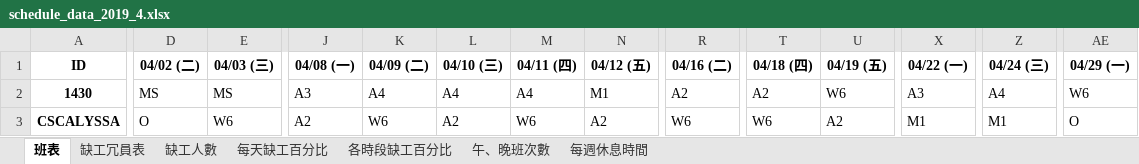
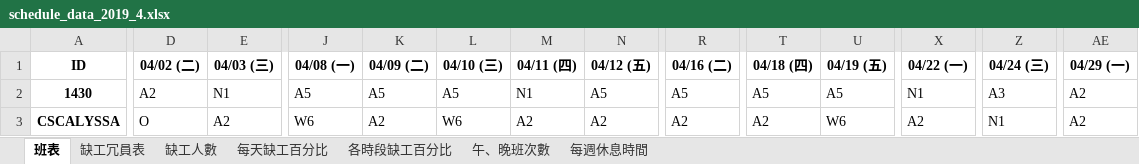
Before and after one commit to h920032/IM_project, an Excel workbook: schedule_data_2019_4.xlsx, sheet 班表, drawn as a sheet; only a part is shown, gaps mark what is left out; values as stored, in another font and other column widths than the file's, no borders; the diff covers the shown part only; the diff names each change by its address in the sheet, - before the commit and + after, or states it on an @@ line.

```diff
--- a/schedule_data_2019_4.xlsx (sheet 班表)
+++ b/schedule_data_2019_4.xlsx (sheet 班表)
-D2 (04/02 (二)): MS
+D2 (04/02 (二)): A2
-E2 (04/03 (三)): MS
+E2 (04/03 (三)): N1
-J2 (04/08 (一)): A3
+J2 (04/08 (一)): A5
-K2 (04/09 (二)): A4
+K2 (04/09 (二)): A5
-L2 (04/10 (三)): A4
+L2 (04/10 (三)): A5
-M2 (04/11 (四)): A4
+M2 (04/11 (四)): N1
-N2 (04/12 (五)): M1
+N2 (04/12 (五)): A5
-R2 (04/16 (二)): A2
+R2 (04/16 (二)): A5
-T2 (04/18 (四)): A2
+T2 (04/18 (四)): A5
-U2 (04/19 (五)): W6
+U2 (04/19 (五)): A5
-X2 (04/22 (一)): A3
+X2 (04/22 (一)): N1
-Z2 (04/24 (三)): A4
+Z2 (04/24 (三)): A3
-AE2 (04/29 (一)): W6
+AE2 (04/29 (一)): A2
-E3 (04/03 (三)): W6
+E3 (04/03 (三)): A2
-J3 (04/08 (一)): A2
+J3 (04/08 (一)): W6
-K3 (04/09 (二)): W6
+K3 (04/09 (二)): A2
-L3 (04/10 (三)): A2
+L3 (04/10 (三)): W6
-M3 (04/11 (四)): W6
+M3 (04/11 (四)): A2
-R3 (04/16 (二)): W6
+R3 (04/16 (二)): A2
-T3 (04/18 (四)): W6
+T3 (04/18 (四)): A2
-U3 (04/19 (五)): A2
+U3 (04/19 (五)): W6
-X3 (04/22 (一)): M1
+X3 (04/22 (一)): A2
-Z3 (04/24 (三)): M1
+Z3 (04/24 (三)): N1
-AE3 (04/29 (一)): O
+AE3 (04/29 (一)): A2
```
Also changed, not shown: 599 edited cells elsewhere in this sheet, sheet 缺工冗員表, sheet 每週休息時間, sheet 缺工人數, sheet 每天缺工百分比, sheet 午、晚班次數, sheet 各時段缺工百分比, 6 other files.
